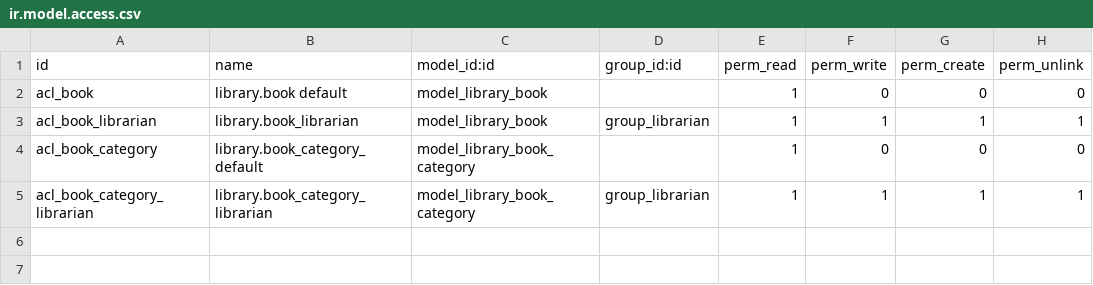
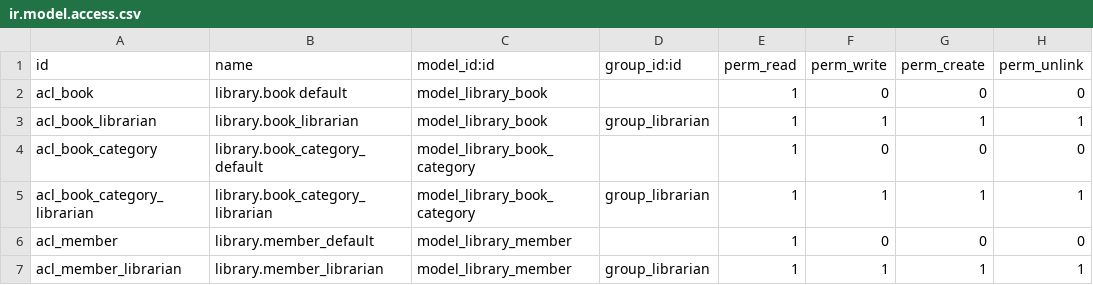
Before and after one commit to alvinkg/my_library, a CSV file: security/ir.model.access.csv, drawn as a sheet.

Commit message:
4.03 Obtaining an empty recordset for a different model Fixes #45

```diff
--- a/security/ir.model.access.csv
+++ b/security/ir.model.access.csv
@@ -5 +5,3 @@ acl_book_category,library.book_category_default,model_library_book_category,,1,0
 acl_book_category_librarian,library.book_category_librarian,model_library_book_category,group_librarian,1,1,1,1
+acl_member,library.member_default,model_library_member,,1,0,0,0
+acl_member_librarian,library.member_librarian,model_library_member,group_librarian,1,1,1,1
```
Also changed, not shown: 2 other files.
